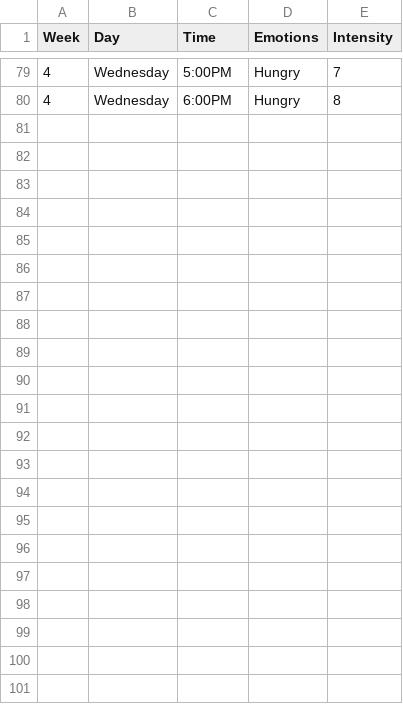
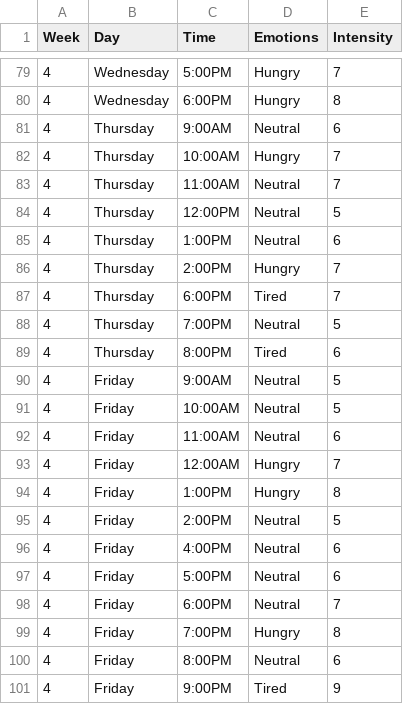
Before and after one commit to barackdillarege/Dear_Data, a CSV file: Emotions.csv, drawn as a sheet; only a part is shown, gaps mark what is left out.

Commit message:
Finished adding all my data

```diff
--- a/Emotions.csv
+++ b/Emotions.csv
@@ -80 +80,22 @@ Week,Day,Time,Emotions,Intensity
 4,Wednesday,6:00PM,Hungry,8
+4,Thursday,9:00AM,Neutral ,6
+4,Thursday,10:00AM,Hungry,7
+4,Thursday,11:00AM ,Neutral ,7
+4,Thursday,12:00PM,Neutral ,5
+4,Thursday,1:00PM,Neutral ,6
+4,Thursday,2:00PM,Hungry,7
+4,Thursday,6:00PM,Tired ,7
+4,Thursday,7:00PM,Neutral ,5
+4,Thursday,8:00PM,Tired ,6
+4,Friday,9:00AM,Neutral ,5
+4,Friday,10:00AM,Neutral ,5
+4,Friday,11:00AM ,Neutral ,6
+4,Friday,12:00AM,Hungry,7
+4,Friday,1:00PM,Hungry ,8
+4,Friday,2:00PM,Neutral ,5
+4,Friday,4:00PM,Neutral ,6
+4,Friday,5:00PM,Neutral ,6
+4,Friday,6:00PM,Neutral ,7
+4,Friday,7:00PM,Hungry ,8
+4,Friday,8:00PM,Neutral ,6
+4,Friday,9:00PM,Tired ,9
```
